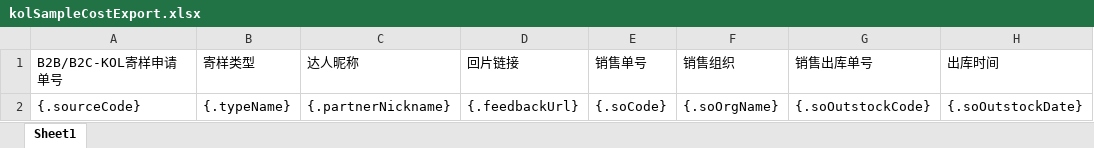
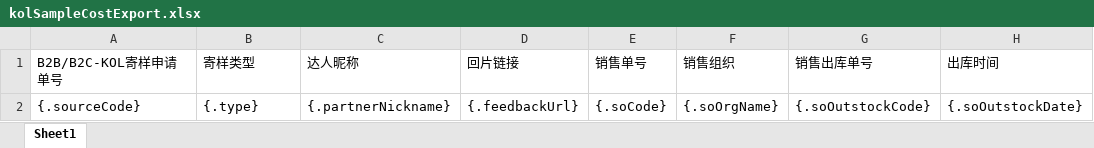
Before and after one commit to quyuzhong1/cloud-erp-backend, an Excel workbook: erp-server/erp-server-file/src/main/resources/excel/oms/kolSampleCostExport.xlsx, sheet Sheet1, drawn as a sheet; only a part is shown; values as stored, in another font and other column widths than the file's, no borders; the diff names each change by its address in the sheet, - before the commit and + after, or states it on an @@ line.

Commit message:
feat,寄样费用导出调整

```diff
--- a/erp-server/erp-server-file/src/main/resources/excel/oms/kolSampleCostExport.xlsx (sheet Sheet1)
+++ b/erp-server/erp-server-file/src/main/resources/excel/oms/kolSampleCostExport.xlsx (sheet Sheet1)
-B2 (寄样类型): {.typeName}
+B2 (寄样类型): {.type}
```
